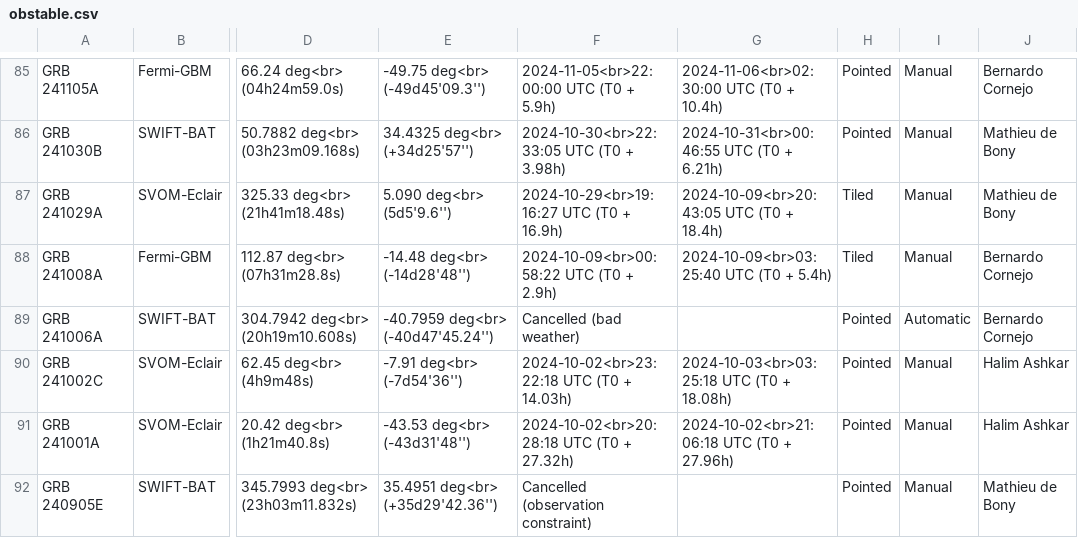
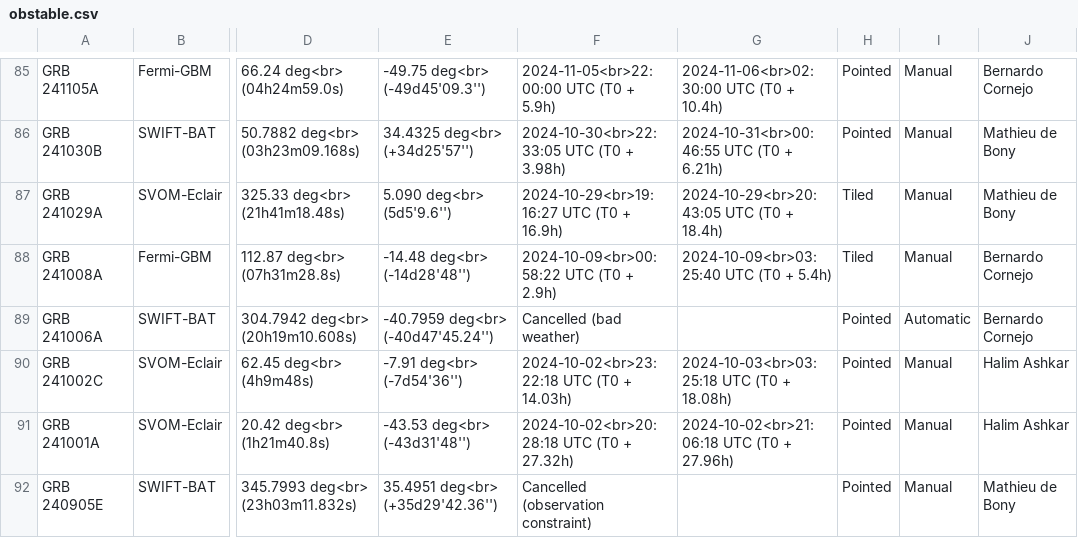
Before and after one commit to grbhess/grbhess.github.io, a CSV file: obstable.csv, drawn as a sheet; only a part is shown, gaps mark what is left out; the diff names each change by its address in the sheet, - before the commit and + after, or states it on an @@ line.

Commit message:
Fix duplicate entry for GRB 241029A in obstable.csv

```diff
--- a/obstable.csv
+++ b/obstable.csv
-G87: 2024-10-09<br>20:43:05 UTC (T0 + 18.4h)
+G87: 2024-10-29<br>20:43:05 UTC (T0 + 18.4h)
```
